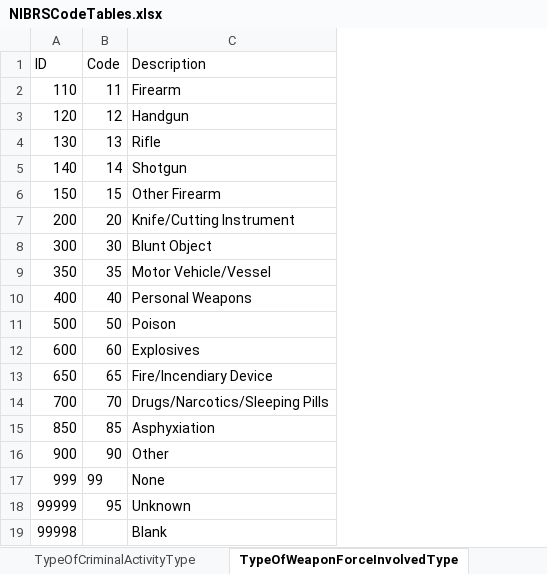
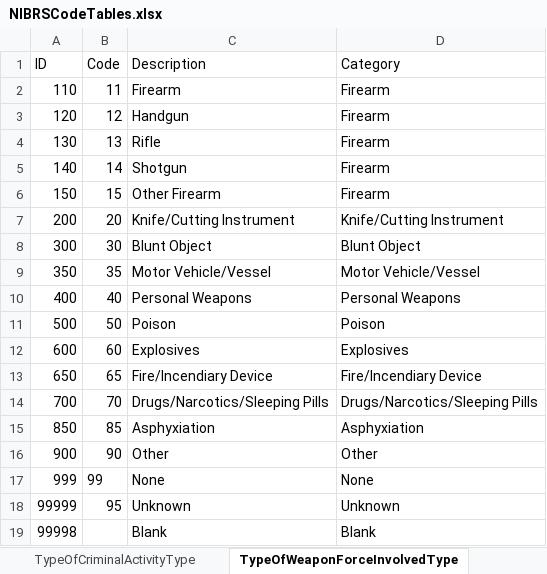
Before and after one commit to snowdensb/nibrs, an Excel workbook: tools/r-packages/nibrs/inst/raw/NIBRSCodeTables.xlsx, sheet TypeOfWeaponForceInvolvedType, drawn as a sheet; values as stored, in another font and other column widths than the file's, no borders; the diff names each change by its address in the sheet, - before the commit and + after, or states it on an @@ line.

```diff
--- a/tools/r-packages/nibrs/inst/raw/NIBRSCodeTables.xlsx (sheet TypeOfWeaponForceInvolvedType)
+++ b/tools/r-packages/nibrs/inst/raw/NIBRSCodeTables.xlsx (sheet TypeOfWeaponForceInvolvedType)
+column D (Category), rows 2-19: Firearm | Firearm | Firearm | Firearm | Firearm | Knife/Cutting Instrument | Blunt Object | Motor Vehicle/Vessel | Personal Weapons | Poison | Explosives | Fire/Incendiary Device | Drugs/Narcotics/Sleeping Pills | Asphyxiation | Other | None | Unknown | Blank
```
Also changed, not shown: sheet BiasMotivationType.
